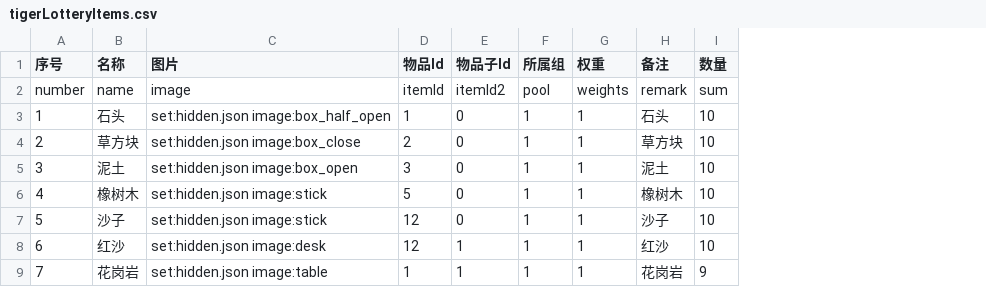
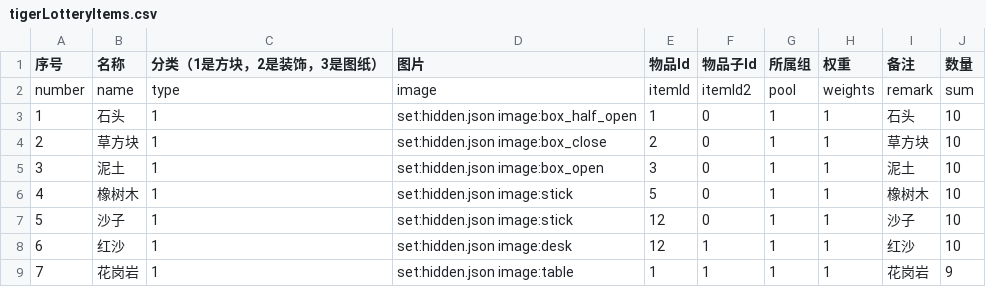
Before and after one commit to heliaoyuan10086/Game, a CSV file: BlockCity/tigerLotteryItems.csv, drawn as a sheet; only a part is shown; the diff names each change by its address in the sheet, - before the commit and + after, or states it on an @@ line.

Commit message:
增加老虎机方块分类

```diff
--- a/BlockCity/tigerLotteryItems.csv
+++ b/BlockCity/tigerLotteryItems.csv
+column C (分类（1是方块，2是装饰，3是图纸）), rows 2-9: type | 1 | 1 | 1 | 1 | 1 | 1 | 1
```
